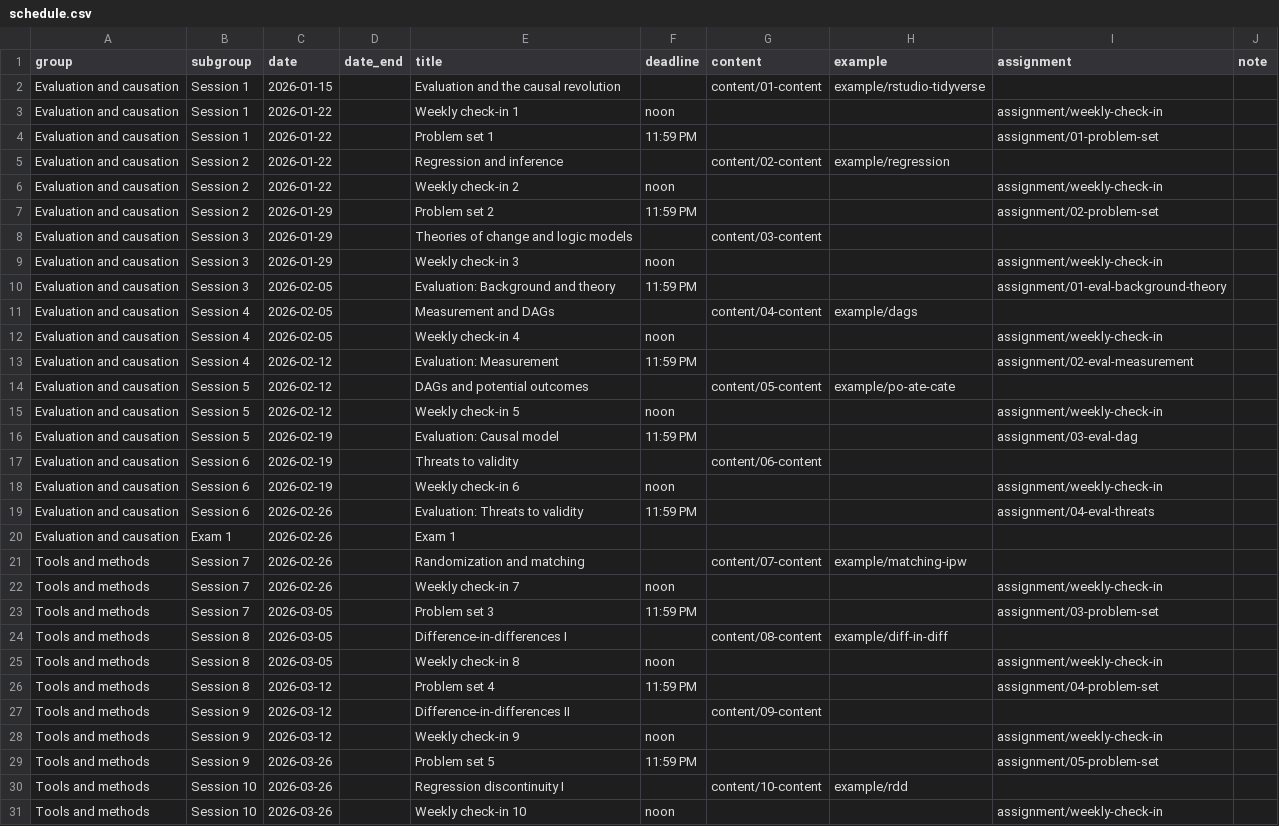
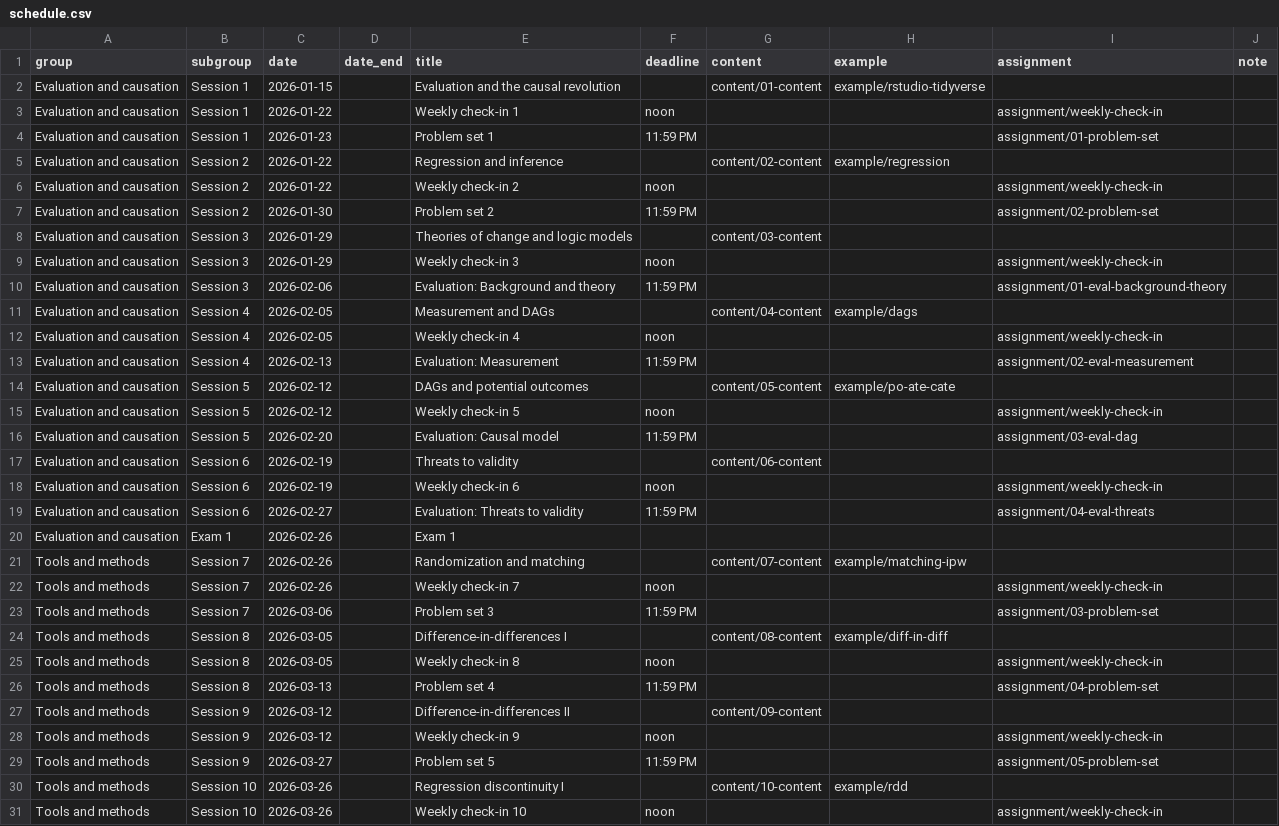
Before and after one commit to andrewheiss/evalsp26.classes.andrewheiss.com, a CSV file: data/schedule.csv, drawn as a sheet; only a part is shown; the diff covers the shown part only.

Commit message:
Update problem set due dates

```diff
--- a/data/schedule.csv
+++ b/data/schedule.csv
@@ -3,18 +3,18 @@ Evaluation and causation,Session 1,2026-01-15,,Evaluation and the causal revolut
 Evaluation and causation,Session 1,2026-01-22,,Weekly check-in 1,noon,,,assignment/weekly-check-in,
-Evaluation and causation,Session 1,2026-01-22,,Problem set 1,11:59 PM,,,assignment/01-problem-set,
+Evaluation and causation,Session 1,2026-01-23,,Problem set 1,11:59 PM,,,assignment/01-problem-set,
 Evaluation and causation,Session 2,2026-01-22,,Regression and inference,,content/02-content,example/regression,,
 Evaluation and causation,Session 2,2026-01-22,,Weekly check-in 2,noon,,,assignment/weekly-check-in,
-Evaluation and causation,Session 2,2026-01-29,,Problem set 2,11:59 PM,,,assignment/02-problem-set,
+Evaluation and causation,Session 2,2026-01-30,,Problem set 2,11:59 PM,,,assignment/02-problem-set,
 Evaluation and causation,Session 3,2026-01-29,,Theories of change and logic models,,content/03-content,,,
 Evaluation and causation,Session 3,2026-01-29,,Weekly check-in 3,noon,,,assignment/weekly-check-in,
-Evaluation and causation,Session 3,2026-02-05,,Evaluation: Background and theory,11:59 PM,,,assignment/01-eval-background-theory,
+Evaluation and causation,Session 3,2026-02-06,,Evaluation: Background and theory,11:59 PM,,,assignment/01-eval-background-theory,
 Evaluation and causation,Session 4,2026-02-05,,Measurement and DAGs,,content/04-content,example/dags,,
 Evaluation and causation,Session 4,2026-02-05,,Weekly check-in 4,noon,,,assignment/weekly-check-in,
-Evaluation and causation,Session 4,2026-02-12,,Evaluation: Measurement,11:59 PM,,,assignment/02-eval-measurement,
+Evaluation and causation,Session 4,2026-02-13,,Evaluation: Measurement,11:59 PM,,,assignment/02-eval-measurement,
 Evaluation and causation,Session 5,2026-02-12,,DAGs and potential outcomes,,content/05-content,example/po-ate-cate,,
 Evaluation and causation,Session 5,2026-02-12,,Weekly check-in 5,noon,,,assignment/weekly-check-in,
-Evaluation and causation,Session 5,2026-02-19,,Evaluation: Causal model,11:59 PM,,,assignment/03-eval-dag,
+Evaluation and causation,Session 5,2026-02-20,,Evaluation: Causal model,11:59 PM,,,assignment/03-eval-dag,
 Evaluation and causation,Session 6,2026-02-19,,Threats to validity,,content/06-content,,,
 Evaluation and causation,Session 6,2026-02-19,,Weekly check-in 6,noon,,,assignment/weekly-check-in,
-Evaluation and causation,Session 6,2026-02-26,,Evaluation: Threats to validity,11:59 PM,,,assignment/04-eval-threats,
+Evaluation and causation,Session 6,2026-02-27,,Evaluation: Threats to validity,11:59 PM,,,assignment/04-eval-threats,
 Evaluation and causation,Exam 1,2026-02-26,,Exam 1,,,,,
@@ -22,9 +22,9 @@ Tools and methods,Session 7,2026-02-26,,Randomization and matching,,content/07-c
 Tools and methods,Session 7,2026-02-26,,Weekly check-in 7,noon,,,assignment/weekly-check-in,
-Tools and methods,Session 7,2026-03-05,,Problem set 3,11:59 PM,,,assignment/03-problem-set,
+Tools and methods,Session 7,2026-03-06,,Problem set 3,11:59 PM,,,assignment/03-problem-set,
 Tools and methods,Session 8,2026-03-05,,Difference-in-differences I,,content/08-content,example/diff-in-diff,,
 Tools and methods,Session 8,2026-03-05,,Weekly check-in 8,noon,,,assignment/weekly-check-in,
-Tools and methods,Session 8,2026-03-12,,Problem set 4,11:59 PM,,,assignment/04-problem-set,
+Tools and methods,Session 8,2026-03-13,,Problem set 4,11:59 PM,,,assignment/04-problem-set,
 Tools and methods,Session 9,2026-03-12,,Difference-in-differences II,,content/09-content,,,
 Tools and methods,Session 9,2026-03-12,,Weekly check-in 9,noon,,,assignment/weekly-check-in,
-Tools and methods,Session 9,2026-03-26,,Problem set 5,11:59 PM,,,assignment/05-problem-set,
+Tools and methods,Session 9,2026-03-27,,Problem set 5,11:59 PM,,,assignment/05-problem-set,
 Tools and methods,Session 10,2026-03-26,,Regression discontinuity I,,content/10-content,example/rdd,,
```
Also changed, not shown: 5 edited cells elsewhere in this file, 14 other files.
